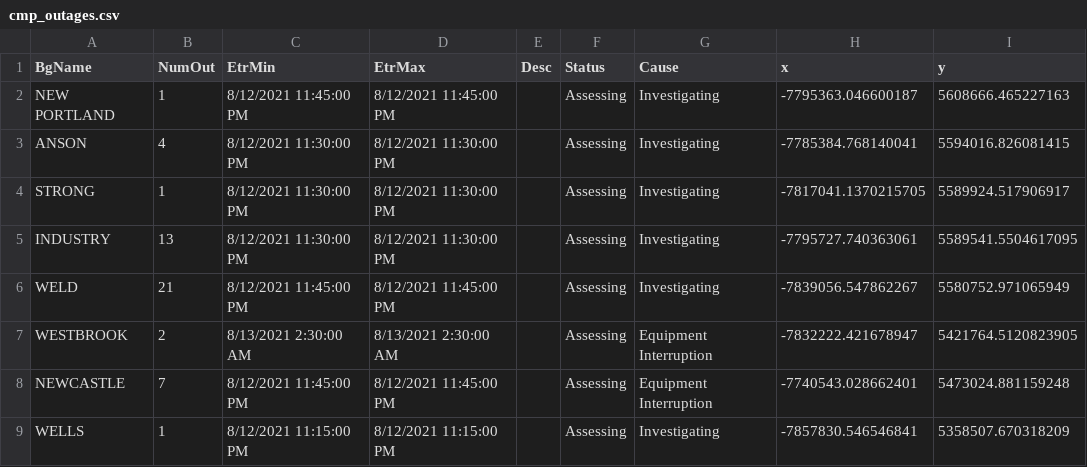
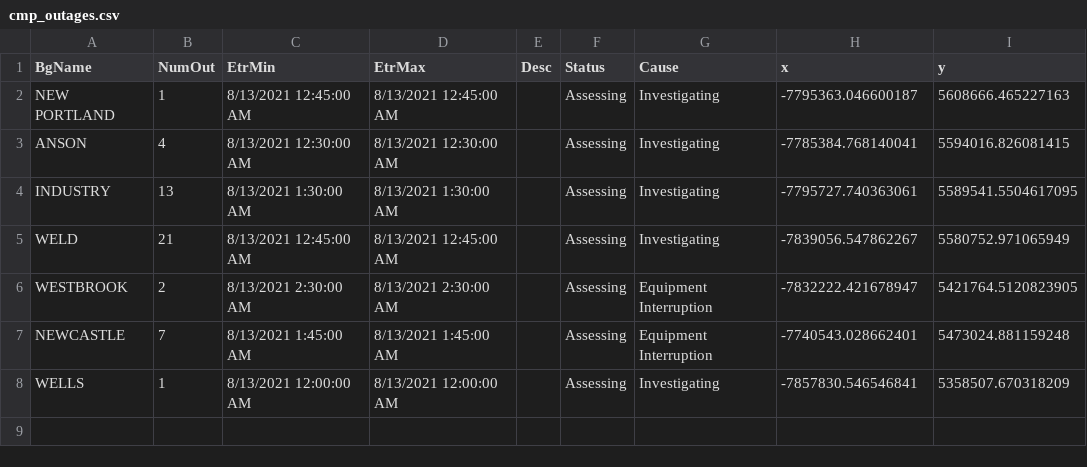
Before and after one commit to abkfenris/cmp-outages, a CSV file: cmp_outages.csv, drawn as a sheet.

```diff
--- a/cmp_outages.csv
+++ b/cmp_outages.csv
@@ -1,9 +1,8 @@
 BgName,NumOut,EtrMin,EtrMax,Desc,Status,Cause,x,y
-NEW PORTLAND,1,8/12/2021 11:45:00 PM,8/12/2021 11:45:00 PM,,Assessing,Investigating,-7795363.046600187,5608666.465227163
-ANSON,4,8/12/2021 11:30:00 PM,8/12/2021 11:30:00 PM,,Assessing,Investigating,-7785384.768140041,5594016.826081415
-STRONG,1,8/12/2021 11:30:00 PM,8/12/2021 11:30:00 PM,,Assessing,Investigating,-7817041.1370215705,5589924.517906917
-INDUSTRY,13,8/12/2021 11:30:00 PM,8/12/2021 11:30:00 PM,,Assessing,Investigating,-7795727.740363061,5589541.5504617095
-WELD,21,8/12/2021 11:45:00 PM,8/12/2021 11:45:00 PM,,Assessing,Investigating,-7839056.547862267,5580752.971065949
+NEW PORTLAND,1,8/13/2021 12:45:00 AM,8/13/2021 12:45:00 AM,,Assessing,Investigating,-7795363.046600187,5608666.465227163
+ANSON,4,8/13/2021 12:30:00 AM,8/13/2021 12:30:00 AM,,Assessing,Investigating,-7785384.768140041,5594016.826081415
+INDUSTRY,13,8/13/2021 1:30:00 AM,8/13/2021 1:30:00 AM,,Assessing,Investigating,-7795727.740363061,5589541.5504617095
+WELD,21,8/13/2021 12:45:00 AM,8/13/2021 12:45:00 AM,,Assessing,Investigating,-7839056.547862267,5580752.971065949
 WESTBROOK,2,8/13/2021 2:30:00 AM,8/13/2021 2:30:00 AM,,Assessing,Equipment Interruption,-7832222.421678947,5421764.5120823905
-NEWCASTLE,7,8/12/2021 11:45:00 PM,8/12/2021 11:45:00 PM,,Assessing,Equipment Interruption,-7740543.028662401,5473024.881159248
-WELLS,1,8/12/2021 11:15:00 PM,8/12/2021 11:15:00 PM,,Assessing,Investigating,-7857830.546546841,5358507.670318209
+NEWCASTLE,7,8/13/2021 1:45:00 AM,8/13/2021 1:45:00 AM,,Assessing,Equipment Interruption,-7740543.028662401,5473024.881159248
+WELLS,1,8/13/2021 12:00:00 AM,8/13/2021 12:00:00 AM,,Assessing,Investigating,-7857830.546546841,5358507.670318209
```
